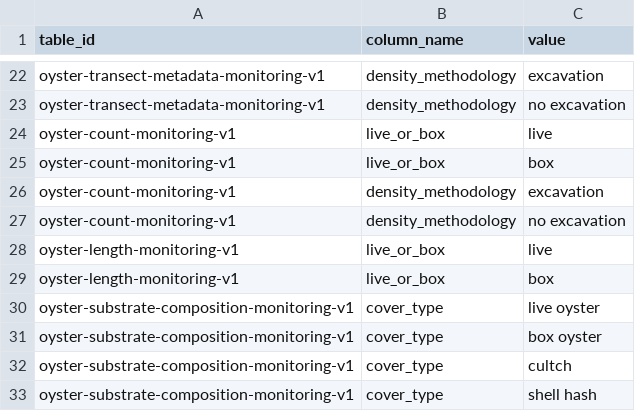
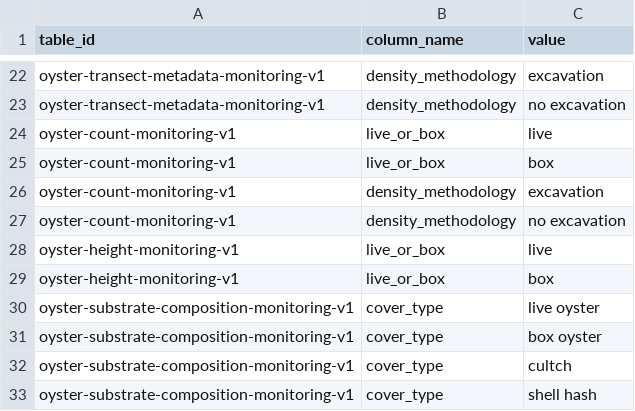
Before and after one commit to Smithsonian/marinegeo-metadata, a CSV file: table-metadata/categorical-values/oyster_monitoring_and_experiments_vocab.csv, drawn as a sheet; only a part is shown, gaps mark what is left out.

```diff
--- a/table-metadata/categorical-values/oyster_monitoring_and_experiments_vocab.csv
+++ b/table-metadata/categorical-values/oyster_monitoring_and_experiments_vocab.csv
@@ -27,4 +27,4 @@ oyster-count-monitoring-v1,density_methodology,excavation
 oyster-count-monitoring-v1,density_methodology,no excavation
-oyster-length-monitoring-v1,live_or_box,live
-oyster-length-monitoring-v1,live_or_box,box
+oyster-height-monitoring-v1,live_or_box,live
+oyster-height-monitoring-v1,live_or_box,box
 oyster-substrate-composition-monitoring-v1,cover_type,live oyster
```
Also changed, not shown: marinegeo_data_index.csv, table-metadata/data-structure/oyster-reef-monitoring_data-structure.csv, 1 other file.
